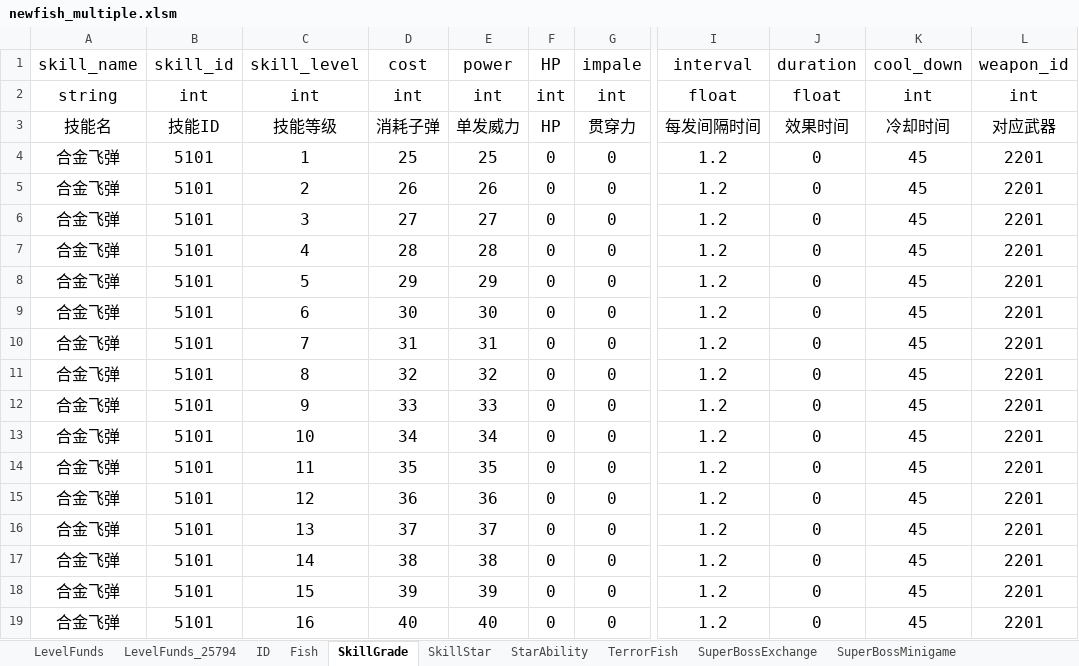
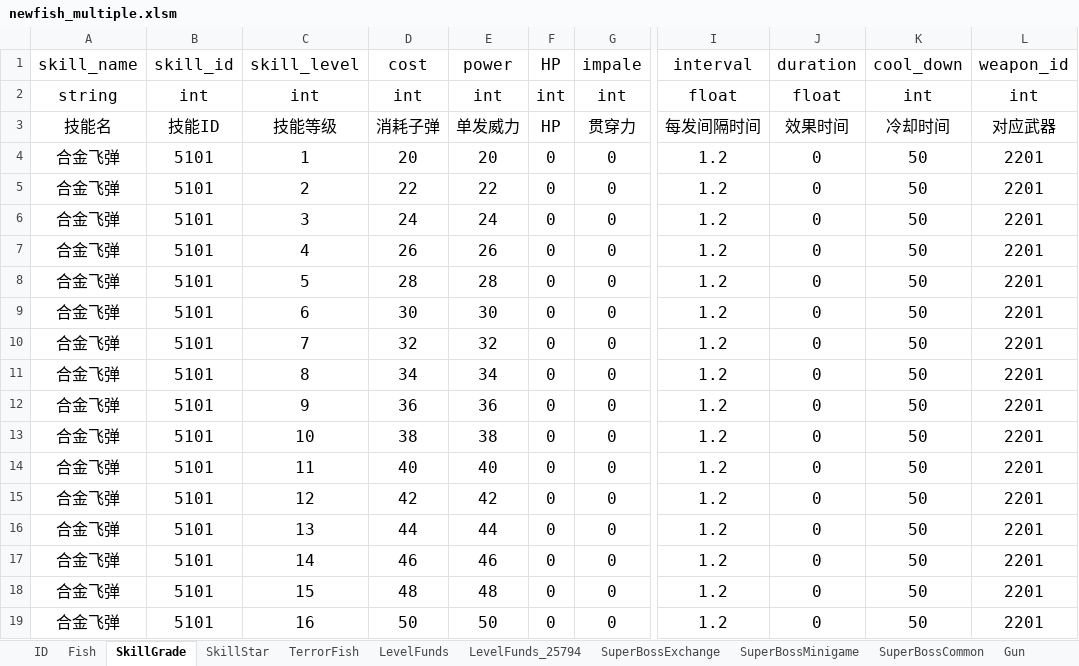
Before and after one commit to isoundy000/learn_python, an Excel workbook: learn_tu_you/newfish-client/branches/weixin_v3/res-wx/tools/config_load/newfish_multiple.xlsm, sheet SkillGrade, drawn as a sheet; only a part is shown, gaps mark what is left out; values as stored, in another font and other column widths than the file's, no borders; the diff covers the shown part only; the diff names each change by its address in the sheet, - before the commit and + after, or states it on an @@ line.

```diff
--- a/learn_tu_you/newfish-client/branches/weixin_v3/res-wx/tools/config_load/newfish_multiple.xlsm (sheet SkillGrade)
+++ b/learn_tu_you/newfish-client/branches/weixin_v3/res-wx/tools/config_load/newfish_multiple.xlsm (sheet SkillGrade)
-sheet tab: StarAbility
@@ sheet tab order changed: ID | Fish | SkillGrade | SkillStar | TerrorFish | LevelFunds | LevelFunds_25794 | SuperBossExchange | SuperBossMinigame | SuperBossCommon | Gun @@
-D4 (cost): 25
+D4 (cost): 20
-E4 (power): 25
+E4 (power): 20
-K4:K19 (cool_down): 45
+K4:K19 (cool_down): 50
-D5 (cost): 26
+D5 (cost): 22
-E5 (power): 26
+E5 (power): 22
-D6 (cost): 27
+D6 (cost): 24
-E6 (power): 27
+E6 (power): 24
-D7 (cost): 28
+D7 (cost): 26
-E7 (power): 28
+E7 (power): 26
-D8 (cost): 29
+D8 (cost): 28
-E8 (power): 29
+E8 (power): 28
-D10 (cost): 31
+D10 (cost): 32
-E10 (power): 31
+E10 (power): 32
-D11 (cost): 32
+D11 (cost): 34
-E11 (power): 32
+E11 (power): 34
-D12 (cost): 33
+D12 (cost): 36
-E12 (power): 33
+E12 (power): 36
-D13 (cost): 34
+D13 (cost): 38
-E13 (power): 34
+E13 (power): 38
-D14 (cost): 35
+D14 (cost): 40
-E14 (power): 35
+E14 (power): 40
-D15 (cost): 36
+D15 (cost): 42
-E15 (power): 36
+E15 (power): 42
-D16 (cost): 37
+D16 (cost): 44
-E16 (power): 37
+E16 (power): 44
-D17 (cost): 38
+D17 (cost): 46
-E17 (power): 38
+E17 (power): 46
-D18 (cost): 39
+D18 (cost): 48
-E18 (power): 39
+E18 (power): 48
-D19 (cost): 40
+D19 (cost): 50
-E19 (power): 40
+E19 (power): 50
```
Also changed, not shown: 449 edited cells elsewhere in this sheet, sheet AutofillFish, sheet Fish, sheet SuperBossExchange, sheet Weapon, sheet WeaponPowerRate, sheet GunLevel, 7 more sheets, other sheet tabs, formulas that keep their value, hidden cells, learn_tu_you/newfish-client/branches/weixin_v3/res-wx/tools/config_load/newfish.xlsm, 5 other files.
